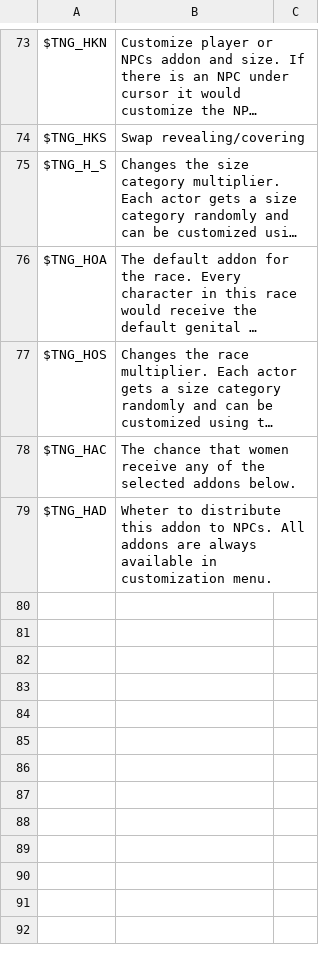
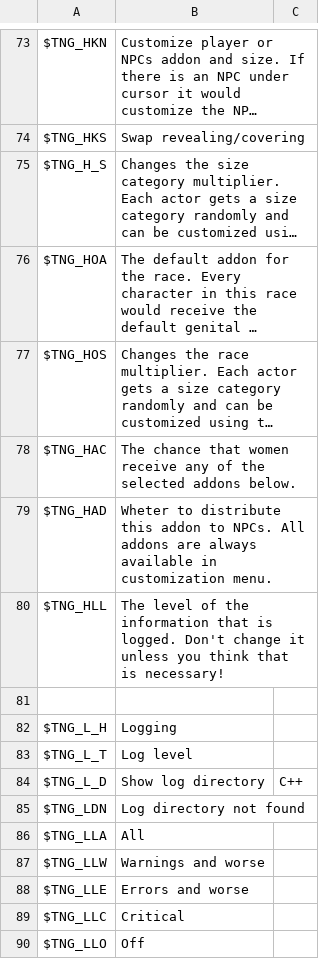
Before and after one commit to ModiLogist/TheNewGentleman, a CSV file: mod/Translations.csv, drawn as a sheet; only a part is shown, gaps mark what is left out; long unchanged cells end in ….

Commit message:
Added options to control the logging and getting log information from MCM.

```diff
--- a/mod/Translations.csv
+++ b/mod/Translations.csv
@@ -79 +79,12 @@ $TNG_HAC,The chance that women receive any of the selected addons below.,
 $TNG_HAD,Wheter to distribute this addon to NPCs. All addons are always available in customization menu.,
+$TNG_HLL,The level of the information that is logged. Don't change it unless you think that is necessary!,
+,,
+$TNG_L_H,Logging,
+$TNG_L_T,Log level,
+$TNG_L_D,Show log directory,C++
+$TNG_LDN,Log directory not found,
+$TNG_LLA,All,
+$TNG_LLW,Warnings and worse,
+$TNG_LLE,Errors and worse,
+$TNG_LLC,Critical,
+$TNG_LLO,Off,
```
Also changed, not shown: 7 other files.
